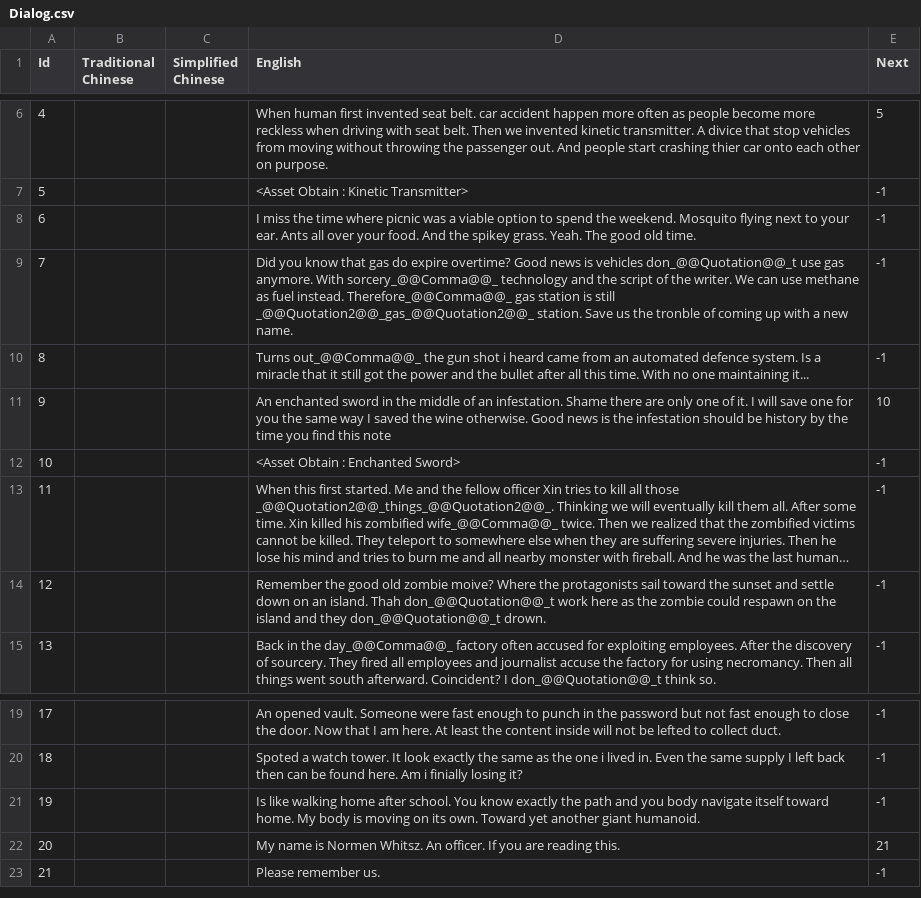
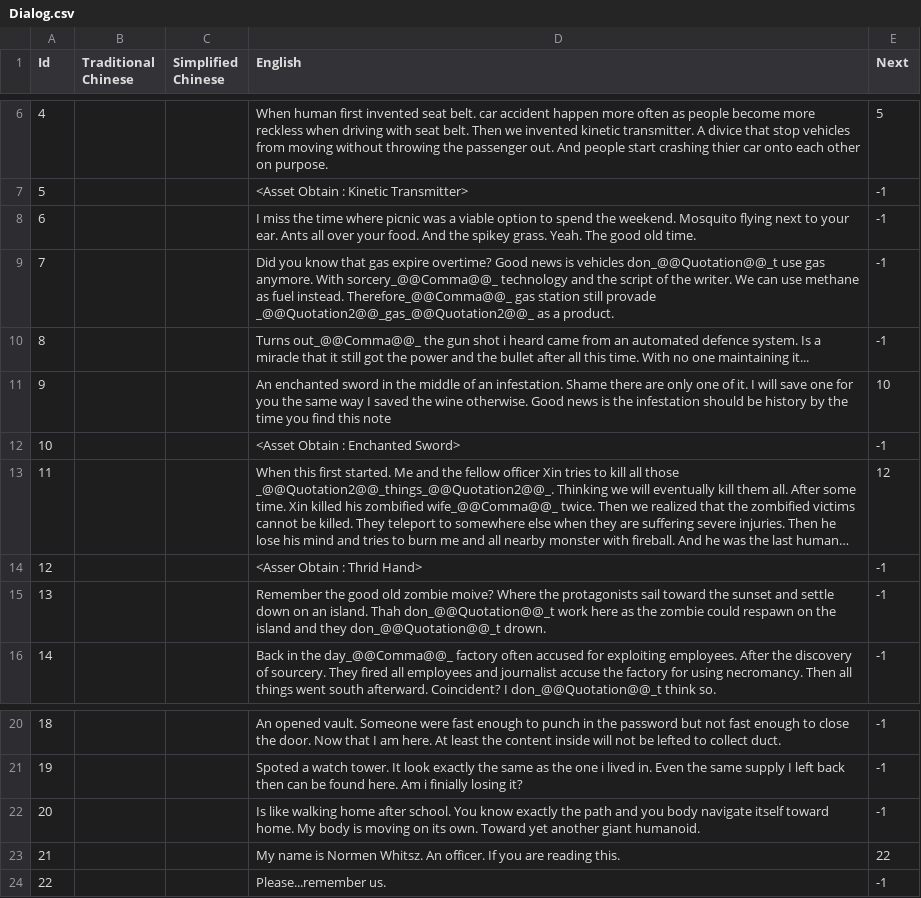
Before and after one commit to HotHot1870/NoMadMan, a CSV file: Assets/Resources/CSV/Dialog.csv, drawn as a sheet; only a part is shown, gaps mark what is left out; long unchanged cells end in …; addresses are those after the commit; the diff names each change by its address in the sheet, - before the commit and + after, or states it on an @@ line.

```diff
--- a/Assets/Resources/CSV/Dialog.csv
+++ b/Assets/Resources/CSV/Dialog.csv
-D9 (English): …that gas do expire overtime? Good news is vehicles don_@@Quotation@@_t use gas anymore. With sorcery_@@Comma@@_ technology and the script of the writer. We can use methane as fuel instead. Therefore_@@Comma@@_ gas station is still _@@Quotation2@@_gas_@@Quotation2@@_ station. Save us the tronble of coming up with a new name.
+D9 (English): …that gas expire overtime? Good news is vehicles don_@@Quotation@@_t use gas anymore. With sorcery_@@Comma@@_ technology and the script of the writer. We can use methane as fuel instead. Therefore_@@Comma@@_ gas station still provade _@@Quotation2@@_gas_@@Quotation2@@_ as a product.
-E13 (Next): -1
+E13 (Next): 12
+row 14: 12 |  |  | <Asser Obtain : Thrid Hand> | -1
@@ column A (Id) renumbered from row 15 down @@
-E23 (Next): 21
+E23 (Next): 22
-D24 (English): Please remember us.
+D24 (English): Please...remember us.
```
Also changed, not shown: Assets/Resources/CSV/Location.csv, 49 other files.
